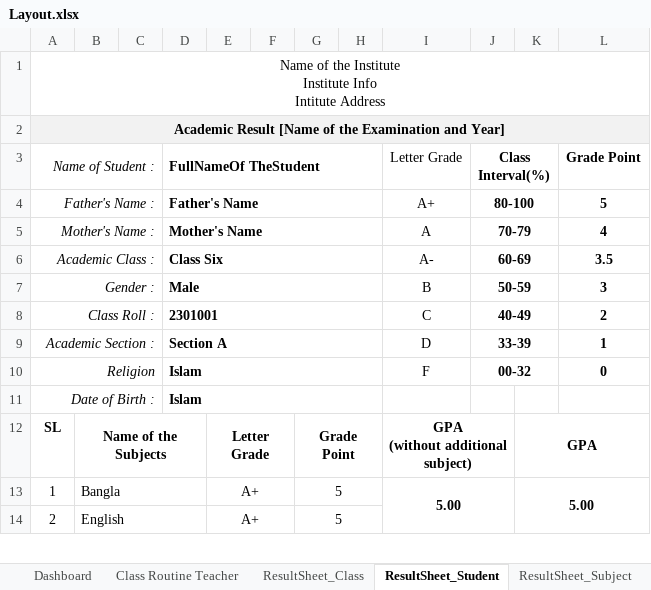
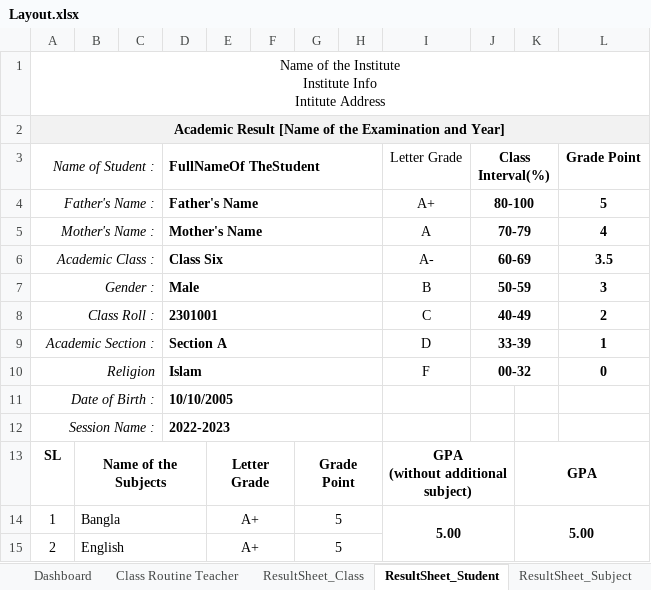
Before and after one commit to golamhabibpalash/SMS, an Excel workbook: Resources/Layout.xlsx, sheet ResultSheet_Student, drawn as a sheet; only a part is shown; values as stored, in another font and other column widths than the file's, no borders; charts and pictures not drawn; the diff names each change by its address in the sheet, - before the commit and + after, or states it on an @@ line.

```diff
--- a/Resources/Layout.xlsx (sheet ResultSheet_Student)
+++ b/Resources/Layout.xlsx (sheet ResultSheet_Student)
-D11 (FullNameOf TheStudent): Islam
+D11 (FullNameOf TheStudent): 10/10/2005
+row 12: Session Name : |  |  | 2022-2023
```
Also changed, not shown: sheet Exam Create, other sheet tabs, charts or pictures, 1 other file.
